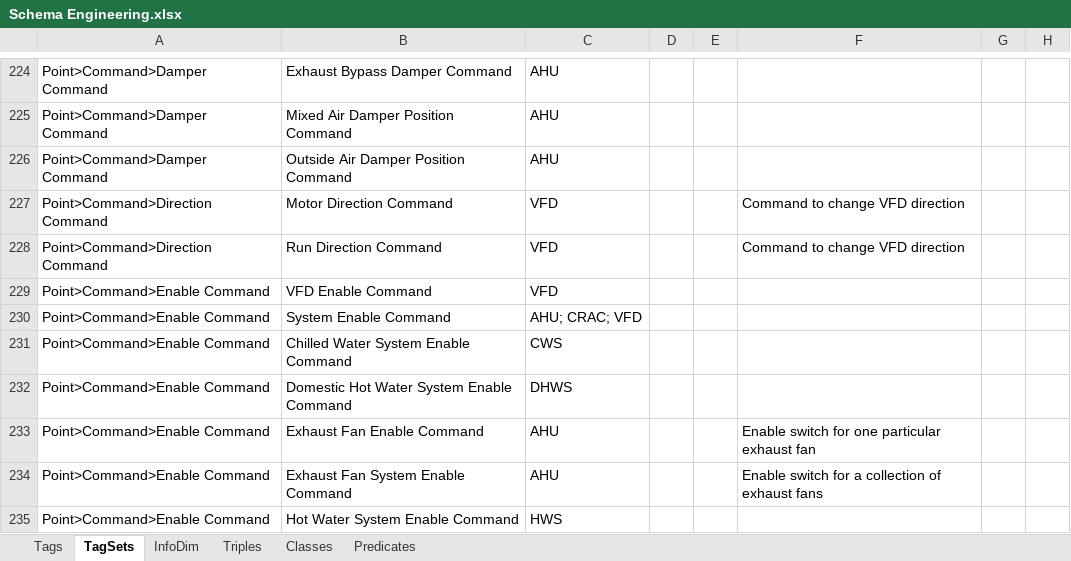
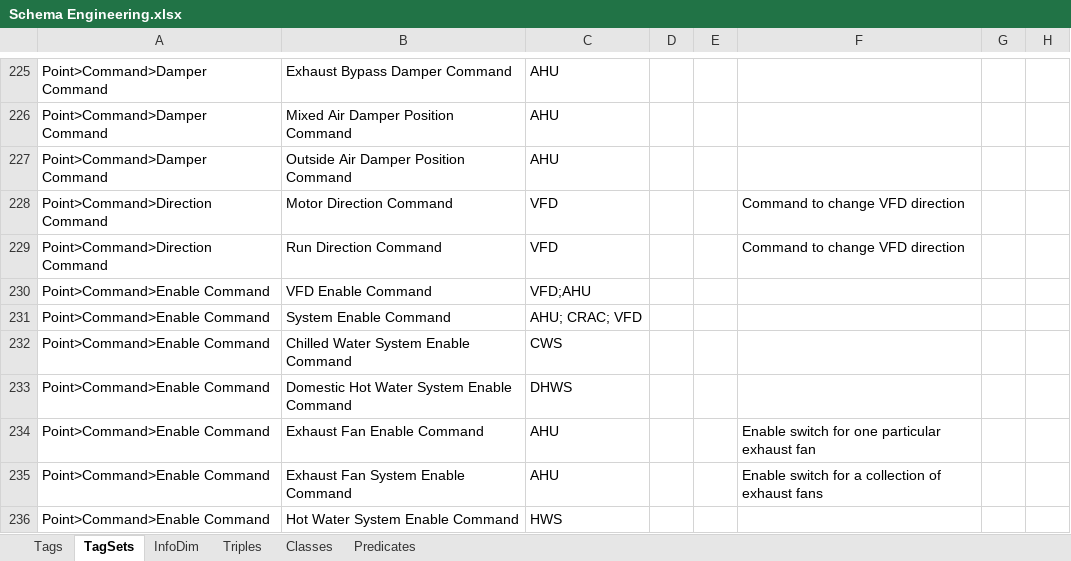
Before and after one commit to aslakjohansen/GroundTruth-1, an Excel workbook: Brick/Schema Engineering.xlsx, sheet TagSets, drawn as a sheet; only a part is shown, gaps mark what is left out; values as stored, in another font and other column widths than the file's, no borders; charts and pictures and conditional formats not drawn; addresses are those after the commit; the diff covers the shown part only; the diff names each change by its address in the sheet, - before the commit and + after, or states it on an @@ line.

```diff
--- a/Brick/Schema Engineering.xlsx (sheet TagSets)
+++ b/Brick/Schema Engineering.xlsx (sheet TagSets)
-C230: VFD
+C230: VFD;AHU
```
Also changed, not shown: 9 added rows and 8 edited cells elsewhere in this sheet.
